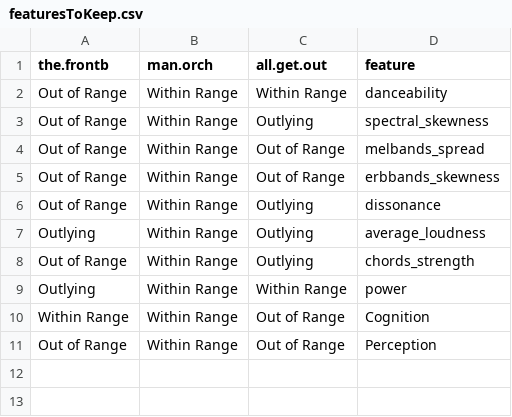
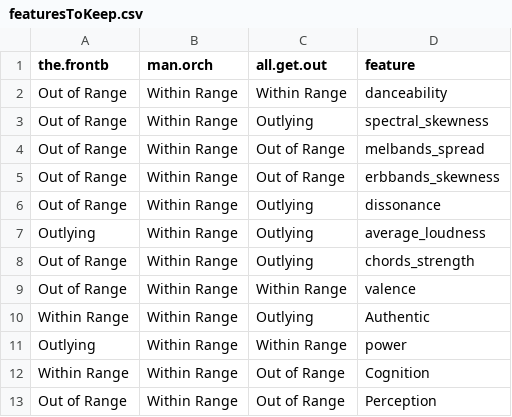
Before and after one commit to ColgateUniversityCipolli/lab-5-summarizing-and-graphing-data-in-r-brendanmariano, a CSV file: featuresToKeep.csv, drawn as a sheet; the diff names each change by its address in the sheet, - before the commit and + after, or states it on an @@ line.

```diff
--- a/featuresToKeep.csv
+++ b/featuresToKeep.csv
+row 9: Out of Range | Within Range | Within Range | valence
+row 10: Within Range | Within Range | Outlying | Authentic
```
Also changed, not shown: 13 other files.
